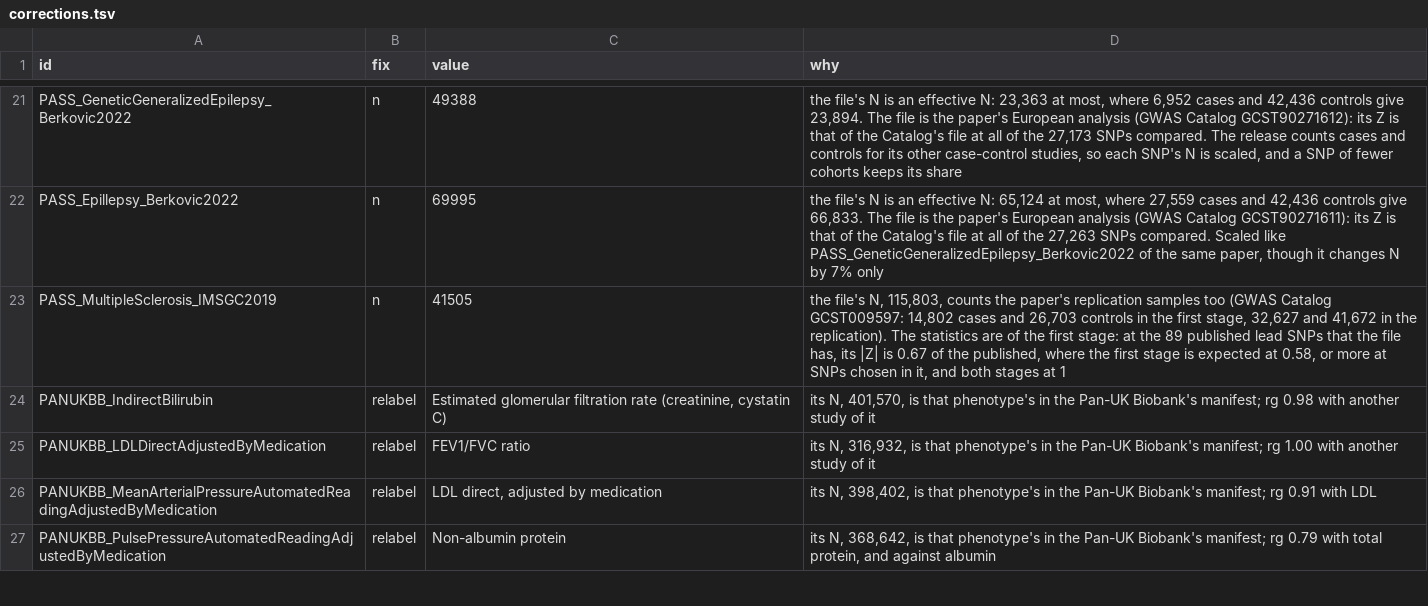
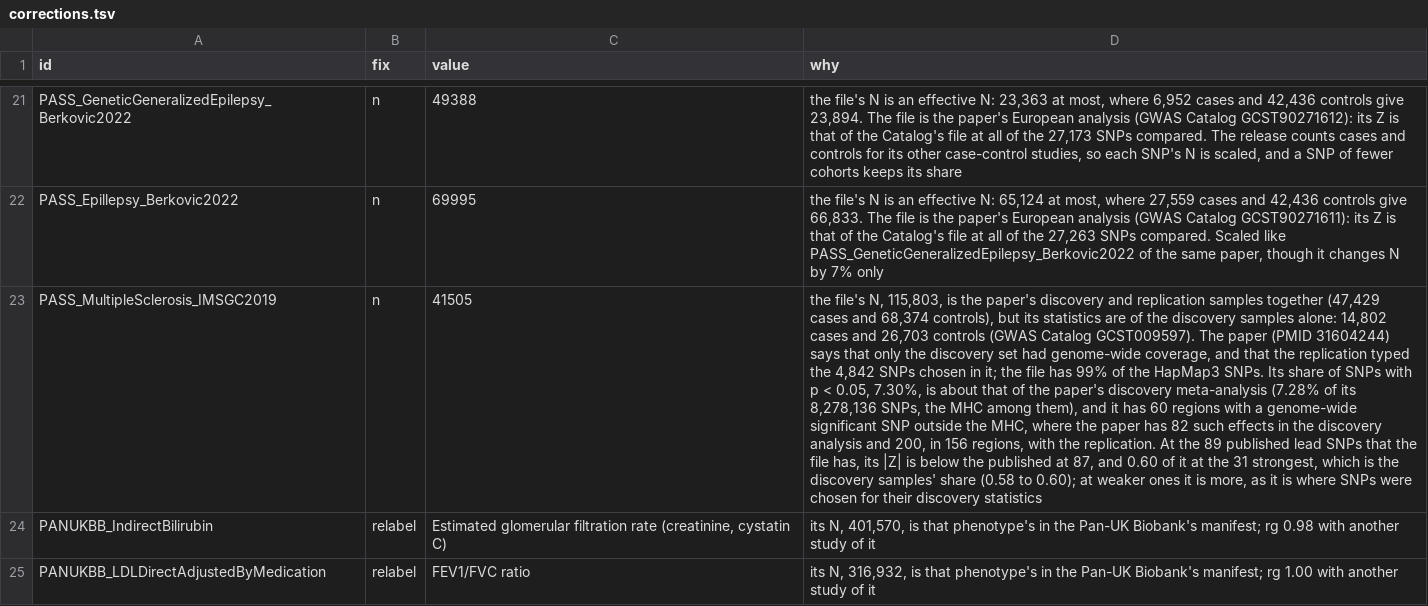
Before and after one commit to gwassumstats/gwassumstats.github.io, a TSV file: data/corrections.tsv, drawn as a sheet; only a part is shown, gaps mark what is left out; the shorter side is filled out with more unchanged rows; the diff names each change by its address in the sheet, - before the commit and + after, or states it on an @@ line.

```diff
--- a/data/corrections.tsv
+++ b/data/corrections.tsv
-D23 (why): …N, 115,803, counts the paper's replication samples too (GWAS Catalog GCST009597: 14,802 cases and 26,703 controls in the first stage, 32,627 and 41,672 in the replication). The statistics are of the first stage: at the 89 published lead SNPs that the file has, its |Z| is 0.67 of the published, where the first stage is expected at 0.58, or more at SNPs chosen in it, and both stages at 1
+D23 (why): …N, 115,803, is the paper's discovery and replication samples together (47,429 cases and 68,374 controls), but its statistics are of the discovery samples alone: 14,802 cases and 26,703 controls (GWAS Catalog GCST009597). The paper (PMID 31604244) says that only the discovery set had genome-wide coverage, and that the replication typed the 4,842 SNPs chosen in it; the file has 99% of the HapMap3 SNPs. Its share of SNPs with p < 0.05, 7.30%, is about that of the paper's discovery meta-analysis (7.28% of its 8,278,136 SNPs, the MHC among them), and it has 60 regions with a genome-wide significant SNP outside the MHC, where the paper has 82 such effects in the discovery analysis and 200, in 156 regions, with the replication. At the 89 published lead SNPs that the file has, its |Z| is below the published at 87, and 0.60 of it at the 31 strongest, which is the discovery samples' share (0.58 to 0.60); at weaker ones it is more, as it is where SNPs were chosen for their discovery statistics
```
Also changed, not shown: data/findings.tsv, 1 other file.
